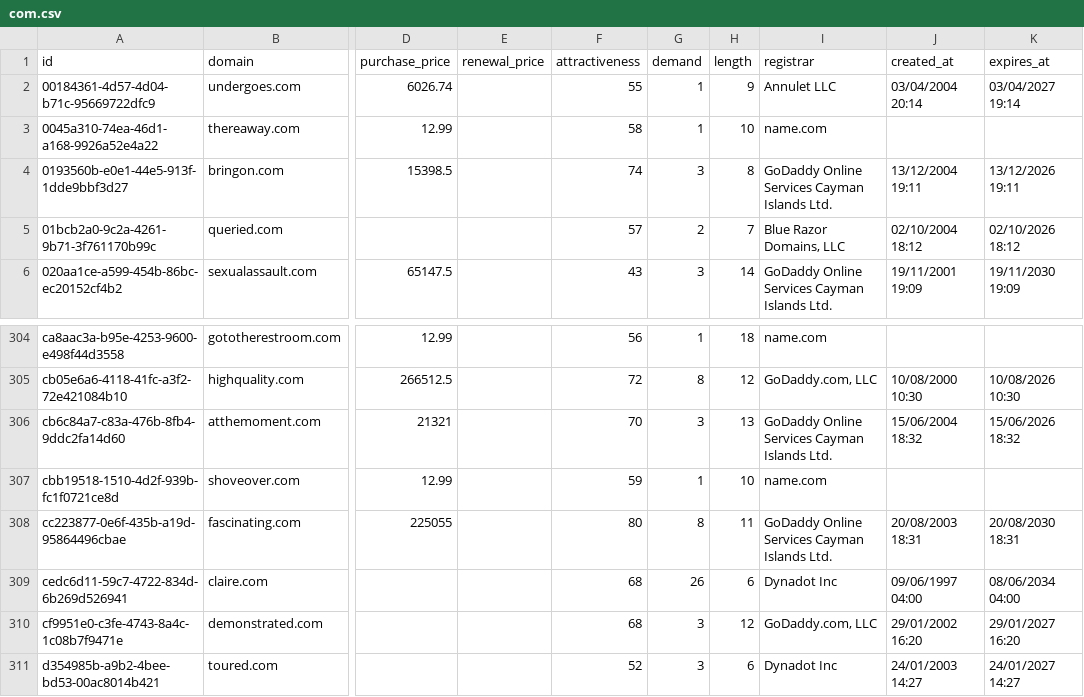
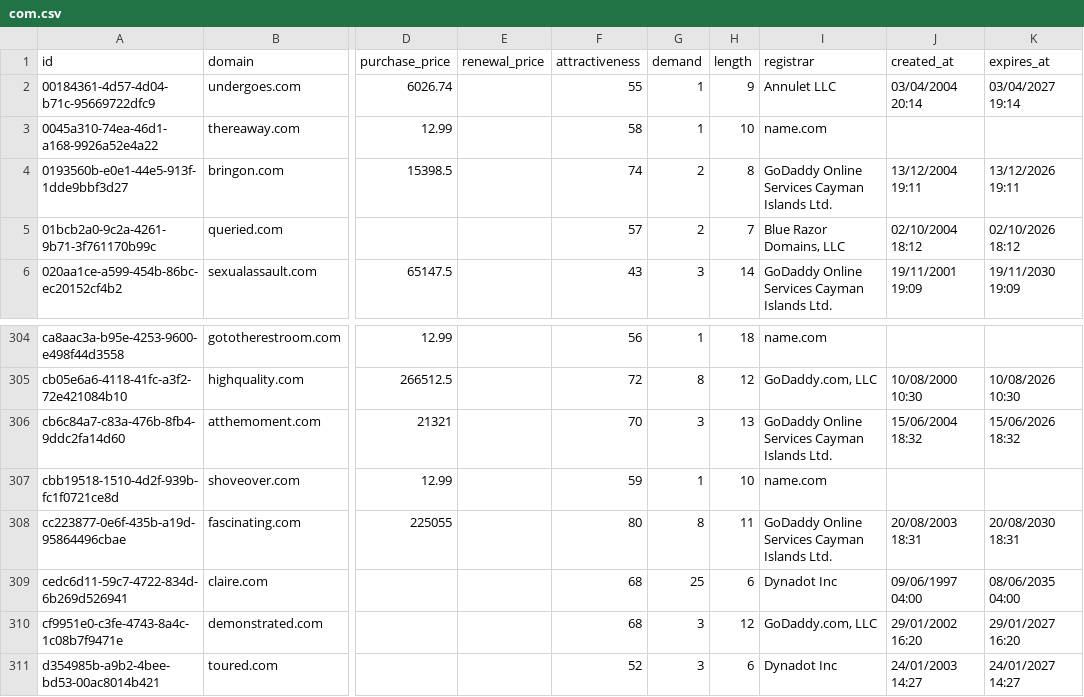
Before and after one commit to UniqueDomains/com-oneword-domains, a CSV file: com.csv, drawn as a sheet; only a part is shown, gaps mark what is left out; the diff names each change by its address in the sheet, - before the commit and + after, or states it on an @@ line.

Commit message:
Domains update

```diff
--- a/com.csv
+++ b/com.csv
-G4 (demand): 3
+G4 (demand): 2
-G309 (demand): 26
+G309 (demand): 25
-K309 (expires_at): 08/06/2034 04:00
+K309 (expires_at): 08/06/2035 04:00
```
Also changed, not shown: 1 other file.
